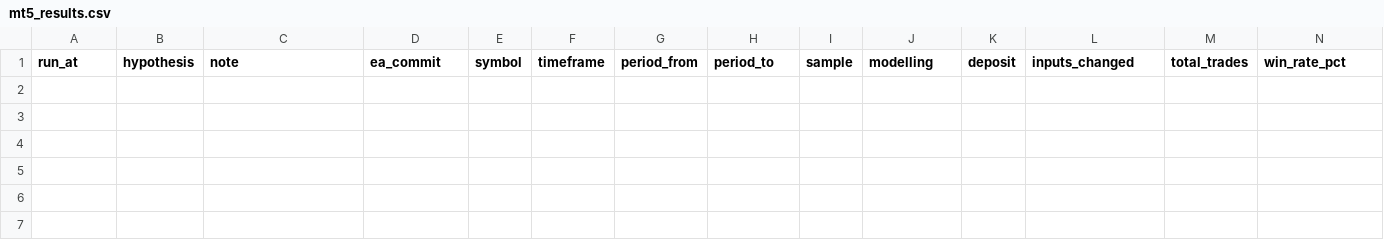
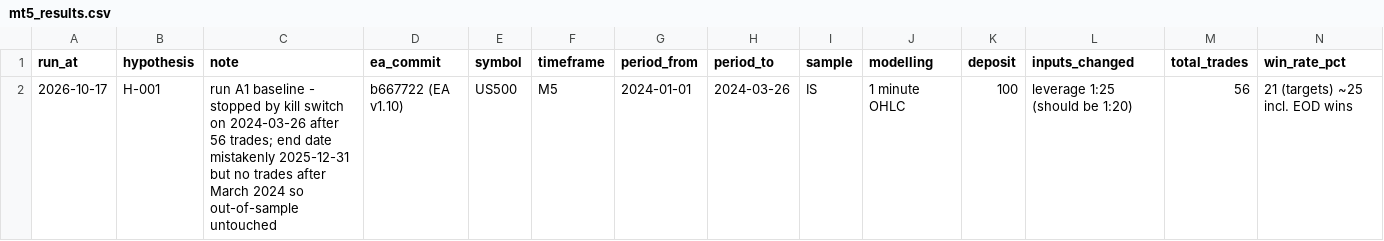
Before and after one commit to TinoSea/orb-bot, a CSV file: research/mt5_results.csv, drawn as a sheet; only a part is shown; rows hold the shown columns only; the diff names each change by its address in the sheet, - before the commit and + after, or states it on an @@ line.

```diff
--- a/research/mt5_results.csv
+++ b/research/mt5_results.csv
+row 2: 2026-10-17 | H-001 | run A1 baseline - stopped by kill switch on 2024-03-26 after 56 trades; end date mistakenly 2025-12-31 but no trades after March 2024 so out-of-sample untouched | b667722 (EA v1.10) | US500 | M5 | 2024-01-01 | 2024-03-26 | IS | 1 minute OHLC | 100 | leverage 1:25 (should be 1:20) | 56 | 21 (targets) ~25 incl. EOD wins
```
Also changed, not shown: 1 other file.
